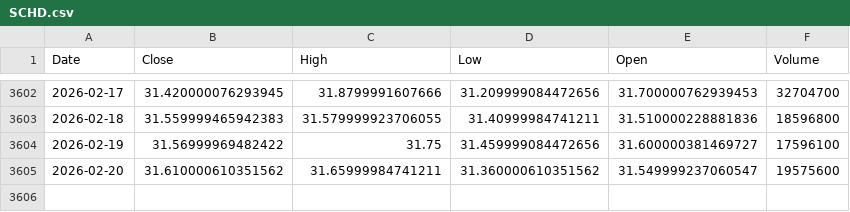
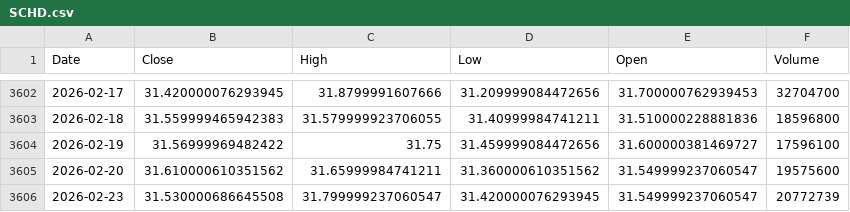
Before and after one commit to kittycapital/etf-seasonality, a CSV file: data/SCHD.csv, drawn as a sheet; only a part is shown, gaps mark what is left out.

```diff
--- a/data/SCHD.csv
+++ b/data/SCHD.csv
@@ -3605 +3605,2 @@ Date,Close,High,Low,Open,Volume
 2026-02-20,31.610000610351562,31.65999984741211,31.360000610351562,31.549999237060547,19575600
+2026-02-23,31.530000686645508,31.799999237060547,31.420000076293945,31.549999237060547,20772739
```
Also changed, not shown: data/ETH_USD.csv, data/EWY.csv, 12 other files.
